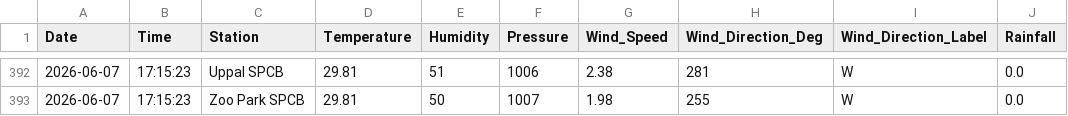
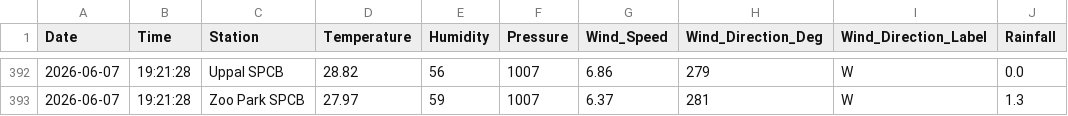
Before and after one commit to Rohan0639/AirCast, a CSV file: api/data/hyderabad_live_weather.csv, drawn as a sheet; only a part is shown, gaps mark what is left out; the diff covers the shown part only.

```diff
--- a/api/data/hyderabad_live_weather.csv
+++ b/api/data/hyderabad_live_weather.csv
@@ -392,2 +392,2 @@ Date,Time,Station,Temperature,Humidity,Pressure,Wind_Speed,Wind_Direction_Deg,Wi
-2026-06-07,17:15:23,Uppal SPCB,29.81,51,1006,2.38,281,W,0.0
-2026-06-07,17:15:23,Zoo Park SPCB,29.81,50,1007,1.98,255,W,0.0
+2026-06-07,19:21:28,Uppal SPCB,28.82,56,1007,6.86,279,W,0.0
+2026-06-07,19:21:28,Zoo Park SPCB,27.97,59,1007,6.37,281,W,1.3
```
Also changed, not shown: 35 edited cells elsewhere in this file, api/data/live_aqi_dataset.csv.
